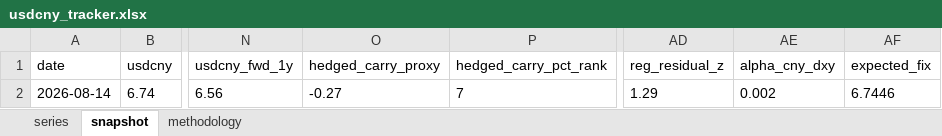
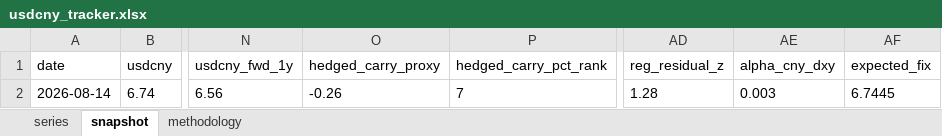
Before and after one commit to erickviann1-dev/usdcny-tracker, an Excel workbook: docs/usdcny_tracker.xlsx, sheet snapshot, drawn as a sheet; only a part is shown, gaps mark what is left out; values as stored, in another font and other column widths than the file's, no borders; the diff names each change by its address in the sheet, - before the commit and + after, or states it on an @@ line.

```diff
--- a/docs/usdcny_tracker.xlsx (sheet snapshot)
+++ b/docs/usdcny_tracker.xlsx (sheet snapshot)
-O2 (hedged_carry_proxy): -0.27
+O2 (hedged_carry_proxy): -0.26
-AD2 (reg_residual_z): 1.29
+AD2 (reg_residual_z): 1.28
-AE2 (alpha_cny_dxy): 0.002
+AE2 (alpha_cny_dxy): 0.003
-AF2 (expected_fix): 6.7446
+AF2 (expected_fix): 6.7445
```
Also changed, not shown: sheet series, 3 other files.
